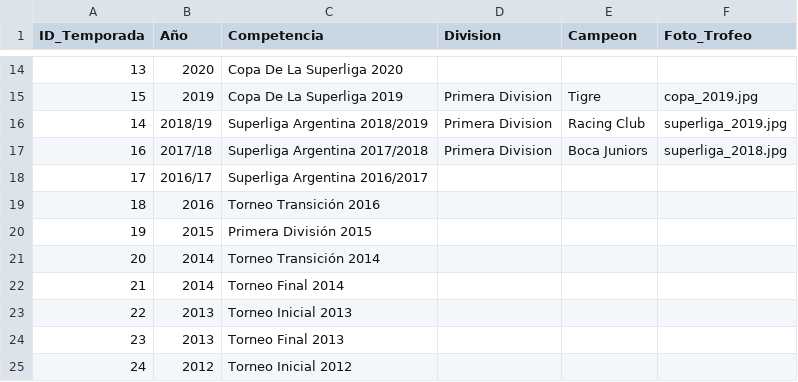
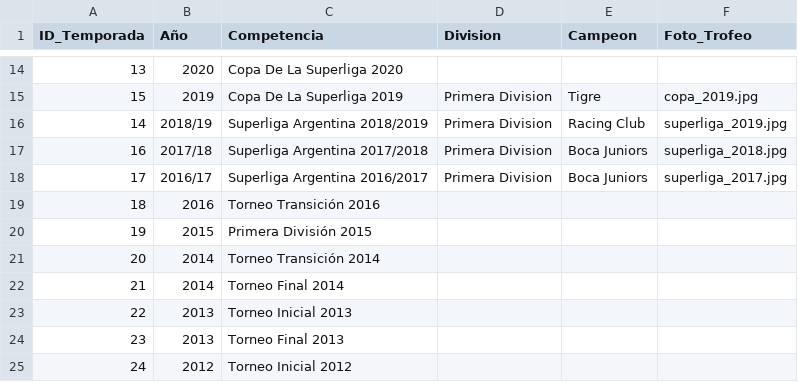
Before and after one commit to futbol-argentino/futbol-argentino, a CSV file: TEMPORADAS.csv, drawn as a sheet; only a part is shown, gaps mark what is left out.

Commit message:
Update TEMPORADAS.csv

```diff
--- a/TEMPORADAS.csv
+++ b/TEMPORADAS.csv
@@ -17,3 +17,3 @@ ID_Temporada,Año,Competencia,Division,Campeon,Foto_Trofeo
 16,2017/18,Superliga Argentina 2017/2018,Primera Division,Boca Juniors,superliga_2018.jpg
-17,2016/17,Superliga Argentina 2016/2017,,,
+17,2016/17,Superliga Argentina 2016/2017,Primera Division,Boca Juniors,superliga_2017.jpg
 18,2016,Torneo Transición 2016,,,
```
